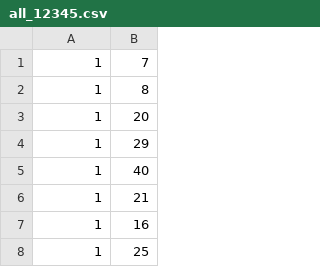
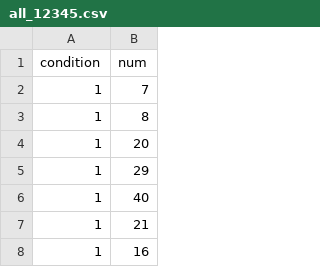
Before and after one commit to andyridge289/thesis_stuff, a CSV file: study2/analysis/all_12345.csv, drawn as a sheet; only a part is shown; the shorter side is filled out with more unchanged rows.

```diff
--- a/study2/analysis/all_12345.csv
+++ b/study2/analysis/all_12345.csv
@@ -1 +1,2 @@
+condition,num
 1,7
```
Also changed, not shown: 28 other files.
